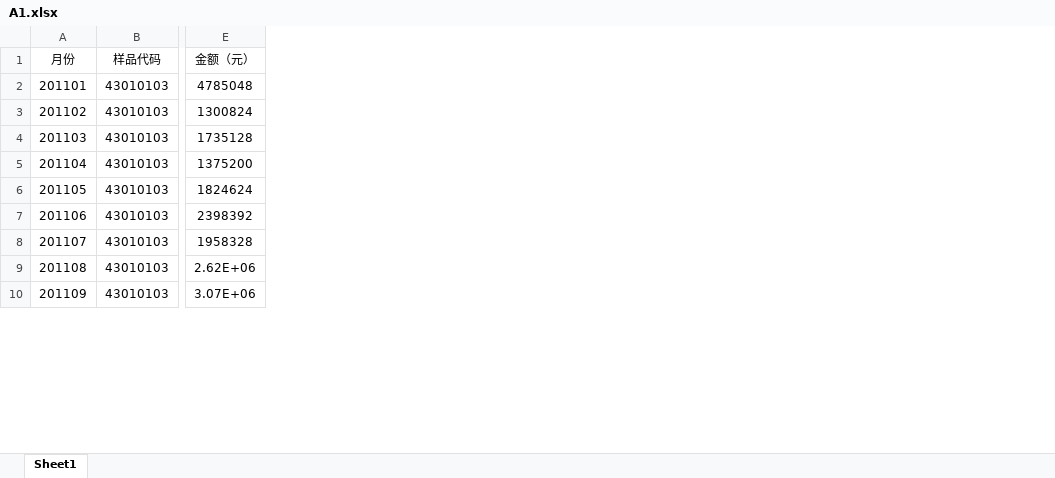
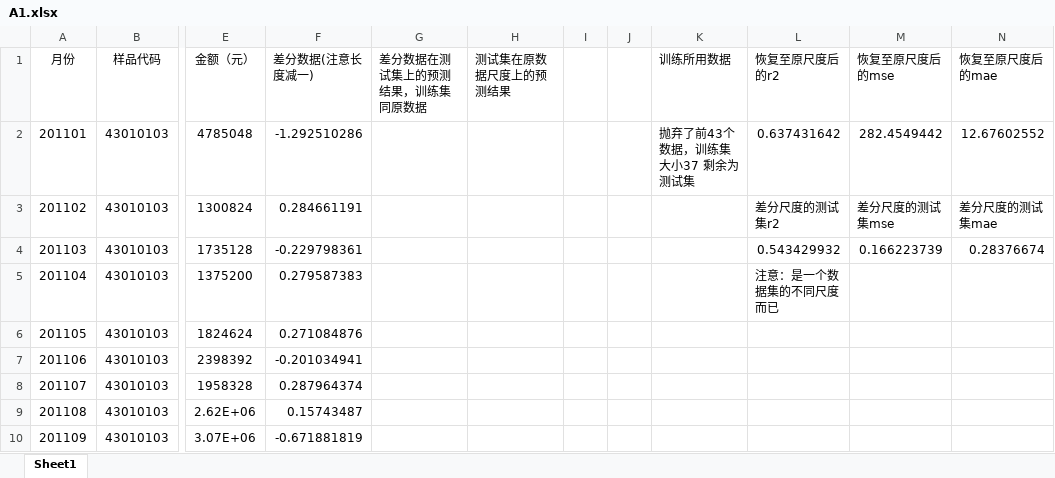
Before and after one commit to upcerbin/nmmcm3, an Excel workbook: final_result/A1.xlsx, sheet Sheet1, drawn as a sheet; only a part is shown, gaps mark what is left out; values as stored, in another font and other column widths than the file's, no borders; the diff names each change by its address in the sheet, - before the commit and + after, or states it on an @@ line.

```diff
--- a/final_result/A1.xlsx (sheet Sheet1)
+++ b/final_result/A1.xlsx (sheet Sheet1)
+column F (差分数据(注意长度减一)), rows 2-10: -1.292510286 | 0.284661191 | -0.229798361 | 0.279587383 | 0.271084876 | -0.201034941 | 0.287964374 | 0.15743487 | -0.671881819
+column G (差分数据在测试集上的预测结果，训练集同原数据), empty
+column H (测试集在原数据尺度上的预测结果), empty
+column I, empty
+column J, empty
+column K (训练所用数据), row 2: 抛弃了前43个数据，训练集大小37 剩余为测试集
+column L (恢复至原尺度后的r2), rows 2-5: 0.637431642 | 差分尺度的测试集r2 | 0.543429932 | 注意：是一个数据集的不同尺度而已
+column M (恢复至原尺度后的mse), rows 2-4: 282.4549442 | 差分尺度的测试集mse | 0.166223739
+column N (恢复至原尺度后的mae), rows 2-4: 12.67602552 | 差分尺度的测试集mae | 0.28376674
```
Also changed, not shown: source_data/A2backup.xlsx, temp.xlsx, 6 other files.
